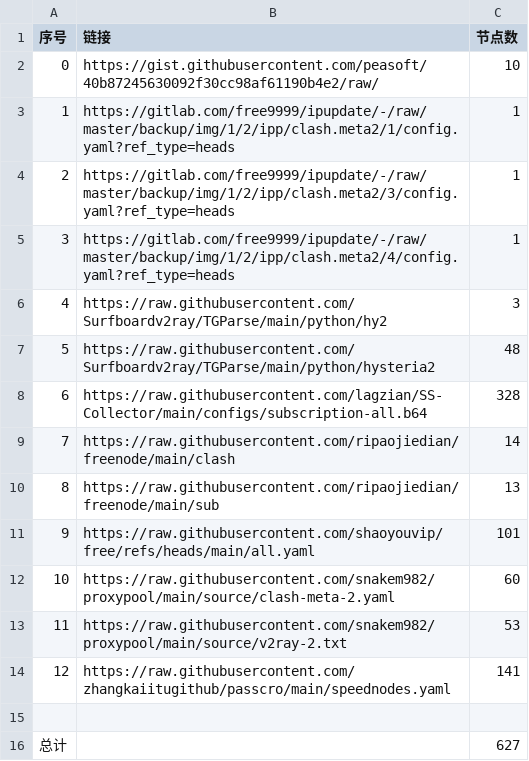
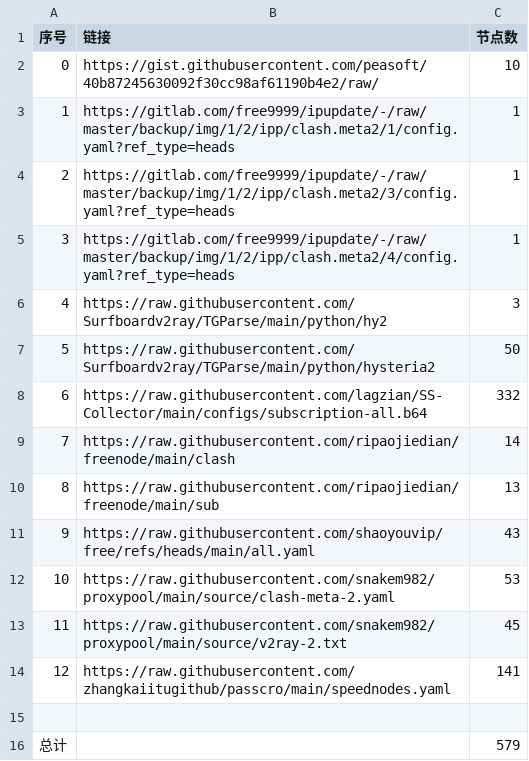
Before and after one commit to linjie9988/AutoMergePublicNodes, a CSV file: list_result.csv, drawn as a sheet.

```diff
--- a/list_result.csv
+++ b/list_result.csv
@@ -6,11 +6,11 @@
 4,https://raw.githubusercontent.com/Surfboardv2ray/TGParse/main/python/hy2,3
-5,https://raw.githubusercontent.com/Surfboardv2ray/TGParse/main/python/hysteria2,48
-6,https://raw.githubusercontent.com/lagzian/SS-Collector/main/configs/subscription-all.b64,328
+5,https://raw.githubusercontent.com/Surfboardv2ray/TGParse/main/python/hysteria2,50
+6,https://raw.githubusercontent.com/lagzian/SS-Collector/main/configs/subscription-all.b64,332
 7,https://raw.githubusercontent.com/ripaojiedian/freenode/main/clash,14
 8,https://raw.githubusercontent.com/ripaojiedian/freenode/main/sub,13
-9,https://raw.githubusercontent.com/shaoyouvip/free/refs/heads/main/all.yaml,101
-10,https://raw.githubusercontent.com/snakem982/proxypool/main/source/clash-meta-2.yaml,60
-11,https://raw.githubusercontent.com/snakem982/proxypool/main/source/v2ray-2.txt,53
+9,https://raw.githubusercontent.com/shaoyouvip/free/refs/heads/main/all.yaml,43
+10,https://raw.githubusercontent.com/snakem982/proxypool/main/source/clash-meta-2.yaml,53
+11,https://raw.githubusercontent.com/snakem982/proxypool/main/source/v2ray-2.txt,45
 12,https://raw.githubusercontent.com/zhangkaiitugithub/passcro/main/speednodes.yaml,141
 
-总计,,627
+总计,,579
```
Also changed, not shown: 30 other files.
